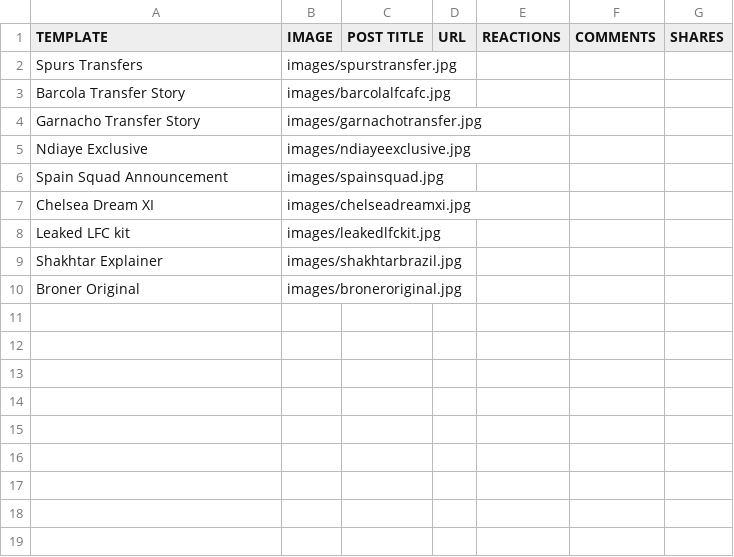
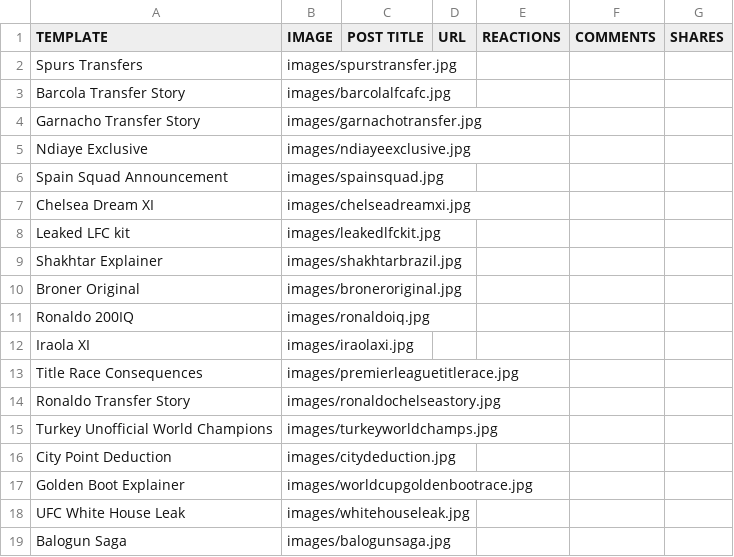
Before and after one commit to Bankseyy/Marcus-Banks-Portfolio, a CSV file: editorial.csv, drawn as a sheet.

```diff
--- a/editorial.csv
+++ b/editorial.csv
@@ -10 +10,10 @@ Shakhtar Explainer,images/shakhtarbrazil.jpg,,,,,
 Broner Original,images/broneroriginal.jpg,,,,,
+Ronaldo 200IQ ,images/ronaldoiq.jpg,,,,,
+Iraola XI,images/iraolaxi.jpg,,,,,
+Title Race Consequences,images/premierleaguetitlerace.jpg,,,,,
+Ronaldo Transfer Story,images/ronaldochelseastory.jpg,,,,,
+Turkey Unofficial World Champions,images/turkeyworldchamps.jpg,,,,,
+City Point Deduction,images/citydeduction.jpg,,,,,
+Golden Boot Explainer,images/worldcupgoldenbootrace.jpg,,,,,
+UFC White House Leak,images/whitehouseleak.jpg,,,,,
+Balogun Saga,images/balogunsaga.jpg,,,,,
```
Also changed, not shown: data.csv, 8 other files.
